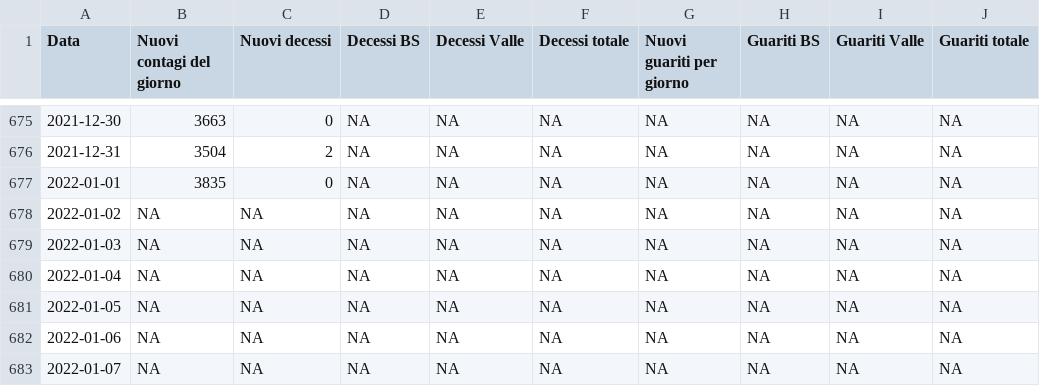
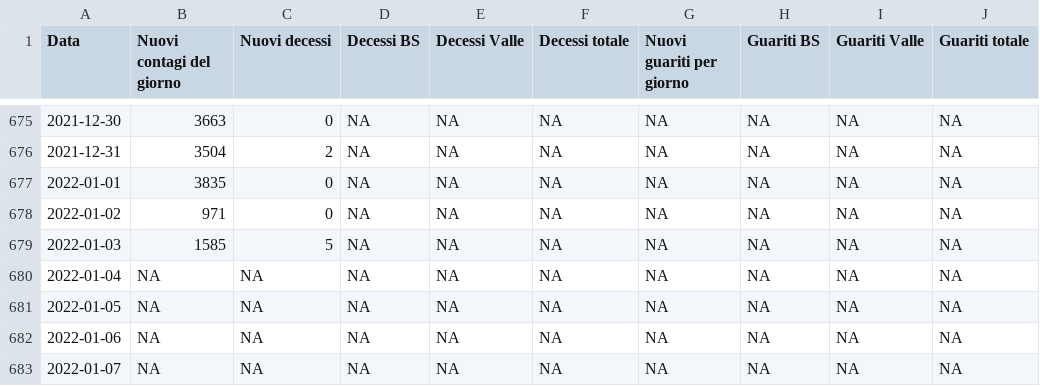
Before and after one commit to biostatUniBS/Dati_COVID_BS, a CSV file: BS_data.csv, drawn as a sheet; only a part is shown, gaps mark what is left out; the diff names each change by its address in the sheet, - before the commit and + after, or states it on an @@ line.

Commit message:
BS data update 05.01.2022 time 07:00

```diff
--- a/BS_data.csv
+++ b/BS_data.csv
-B678 (Nuovi contagi del giorno): NA
+B678 (Nuovi contagi del giorno): 971
-C678 (Nuovi decessi): NA
+C678 (Nuovi decessi): 0
-B679 (Nuovi contagi del giorno): NA
+B679 (Nuovi contagi del giorno): 1585
-C679 (Nuovi decessi): NA
+C679 (Nuovi decessi): 5
```
